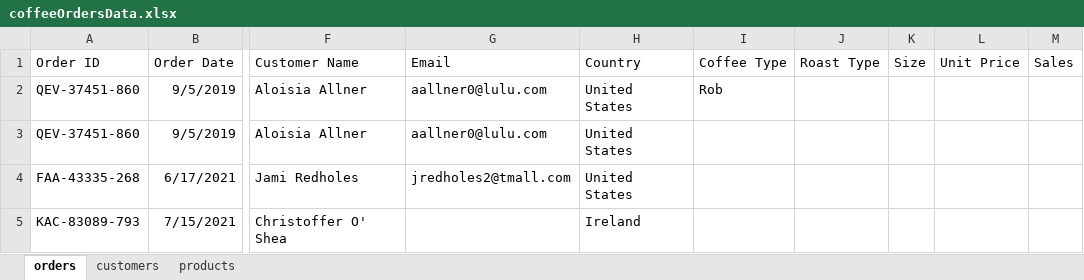
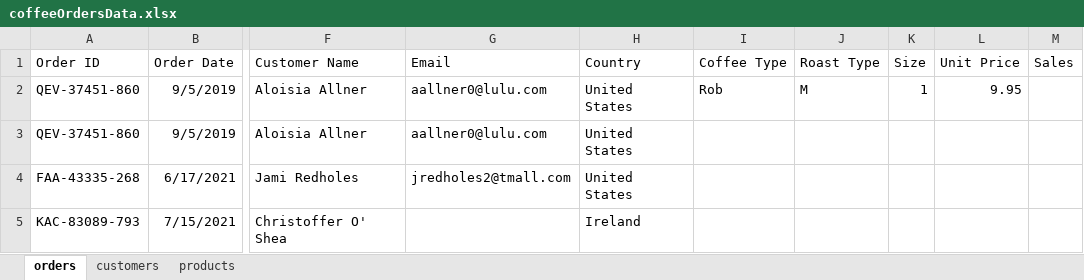
Before and after one commit to HerryTech/Excel-Analysis-Projects, an Excel workbook: Coffee_Sales/data/coffeeOrdersData.xlsx, sheet orders, drawn as a sheet; only a part is shown, gaps mark what is left out; values as stored, in another font and other column widths than the file's, no borders; the diff names each change by its address in the sheet, - before the commit and + after, or states it on an @@ line.

Commit message:
Update data

```diff
--- a/Coffee_Sales/data/coffeeOrdersData.xlsx (sheet orders)
+++ b/Coffee_Sales/data/coffeeOrdersData.xlsx (sheet orders)
-J2 (Roast Type): (empty)
+J2 (Roast Type): M
-K2 (Size): (empty)
+K2 (Size): 1
-L2 (Unit Price): (empty)
+L2 (Unit Price): 9.95
```
